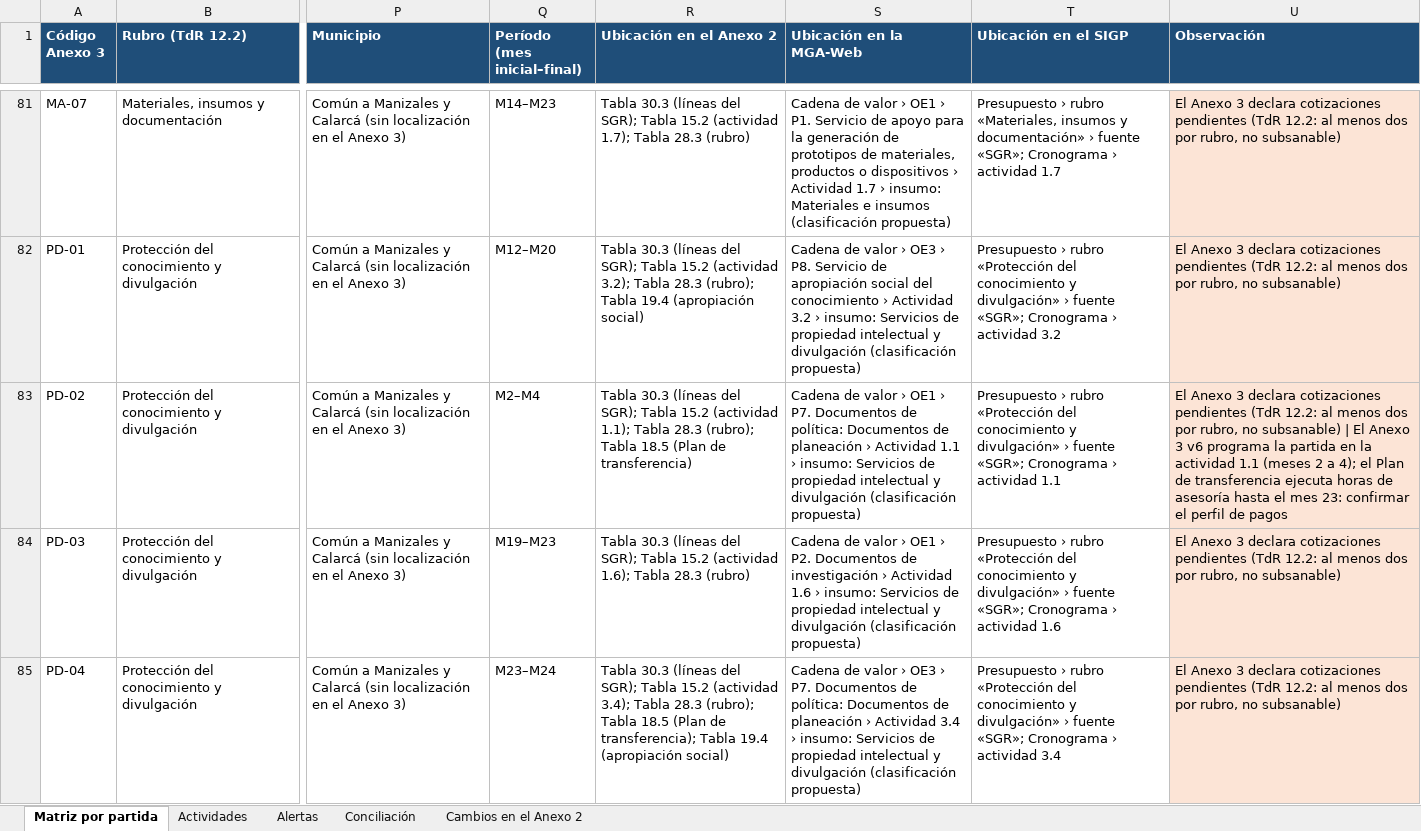
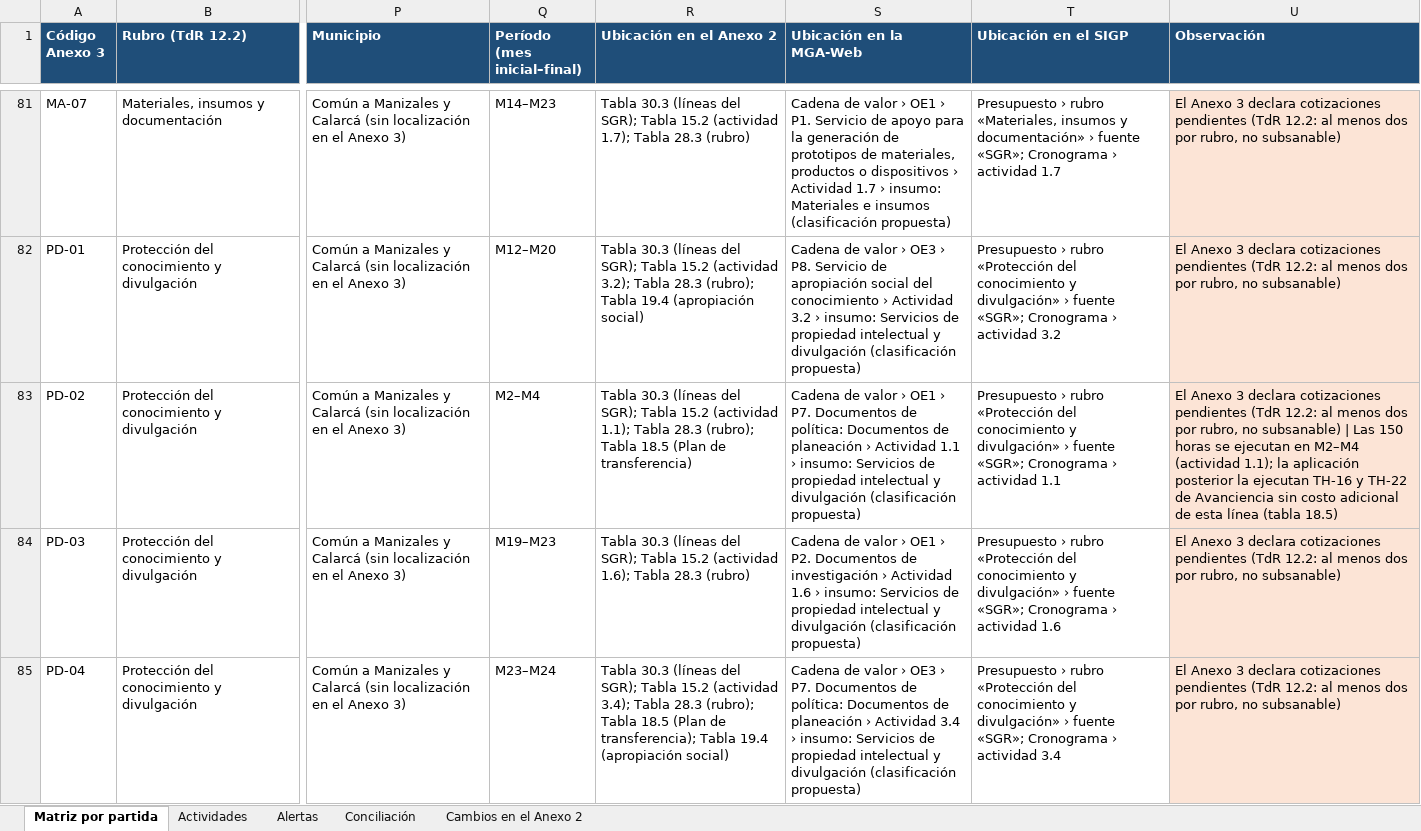
Before and after one commit to Andrescalderong/docs, an Excel workbook: genesis-e4-e3p00/ANEXO_2/v6_alianza_cinco/matriz_correspondencia_v6.xlsx, sheet Matriz por partida, drawn as a sheet; only a part is shown, gaps mark what is left out; values as stored, in another font and other column widths than the file's, no borders; the diff covers the shown part only; the diff names each change by its address in the sheet, - before the commit and + after, or states it on an @@ line.

```diff
--- a/genesis-e4-e3p00/ANEXO_2/v6_alianza_cinco/matriz_correspondencia_v6.xlsx (sheet Matriz por partida)
+++ b/genesis-e4-e3p00/ANEXO_2/v6_alianza_cinco/matriz_correspondencia_v6.xlsx (sheet Matriz por partida)
-U83 (Observación): …subsanable) | El Anexo 3 v6 programa la partida en la actividad 1.1 (meses 2 a 4); el Plan de transferencia ejecuta horas de asesoría hasta el mes 23: confirmar el perfil de pagos
+U83 (Observación): …subsanable) | Las 150 horas se ejecutan en M2–M4 (actividad 1.1); la aplicación posterior la ejecutan TH-16 y TH-22 de Avanciencia sin costo adicional de esta línea (tabla 18.5)
```
Also changed, not shown: 1 edited cell elsewhere in this sheet, sheet Alertas, 24 other files.
